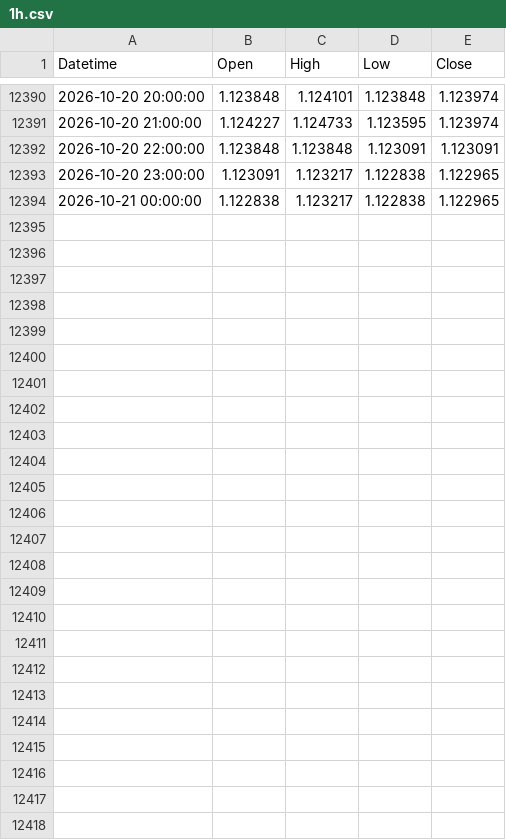
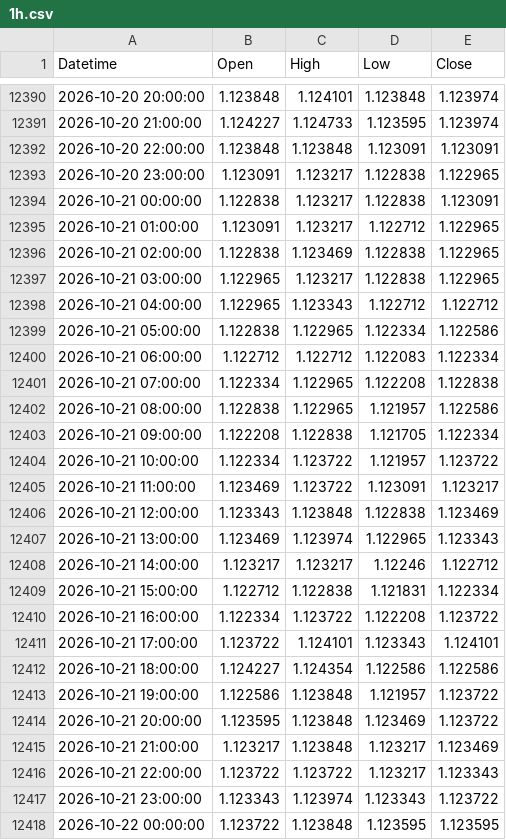
Before and after one commit to mailztoganesh-civil/forex-data, a CSV file: data/EURUSD/1h.csv, drawn as a sheet; only a part is shown, gaps mark what is left out.

```diff
--- a/data/EURUSD/1h.csv
+++ b/data/EURUSD/1h.csv
@@ -12393,2 +12393,26 @@ Datetime,Open,High,Low,Close
 2026-10-20 23:00:00,1.123091,1.123217,1.122838,1.122965
-2026-10-21 00:00:00,1.122838,1.123217,1.122838,1.122965
+2026-10-21 00:00:00,1.122838,1.123217,1.122838,1.123091
+2026-10-21 01:00:00,1.123091,1.123217,1.122712,1.122965
+2026-10-21 02:00:00,1.122838,1.123469,1.122838,1.122965
+2026-10-21 03:00:00,1.122965,1.123217,1.122838,1.122965
+2026-10-21 04:00:00,1.122965,1.123343,1.122712,1.122712
+2026-10-21 05:00:00,1.122838,1.122965,1.122334,1.122586
+2026-10-21 06:00:00,1.122712,1.122712,1.122083,1.122334
+2026-10-21 07:00:00,1.122334,1.122965,1.122208,1.122838
+2026-10-21 08:00:00,1.122838,1.122965,1.121957,1.122586
+2026-10-21 09:00:00,1.122208,1.122838,1.121705,1.122334
+2026-10-21 10:00:00,1.122334,1.123722,1.121957,1.123722
+2026-10-21 11:00:00,1.123469,1.123722,1.123091,1.123217
+2026-10-21 12:00:00,1.123343,1.123848,1.122838,1.123469
+2026-10-21 13:00:00,1.123469,1.123974,1.122965,1.123343
+2026-10-21 14:00:00,1.123217,1.123217,1.12246,1.122712
+2026-10-21 15:00:00,1.122712,1.122838,1.121831,1.122334
+2026-10-21 16:00:00,1.122334,1.123722,1.122208,1.123722
+2026-10-21 17:00:00,1.123722,1.124101,1.123343,1.124101
+2026-10-21 18:00:00,1.124227,1.124354,1.122586,1.122586
+2026-10-21 19:00:00,1.122586,1.123848,1.121957,1.123722
+2026-10-21 20:00:00,1.123595,1.123848,1.123469,1.123722
+2026-10-21 21:00:00,1.123217,1.123848,1.123217,1.123469
+2026-10-21 22:00:00,1.123722,1.123722,1.123217,1.123343
+2026-10-21 23:00:00,1.123343,1.123974,1.123343,1.123722
+2026-10-22 00:00:00,1.123722,1.123848,1.123595,1.123595
```
Also changed, not shown: data/EURUSD/daily.csv, 2 other files.
